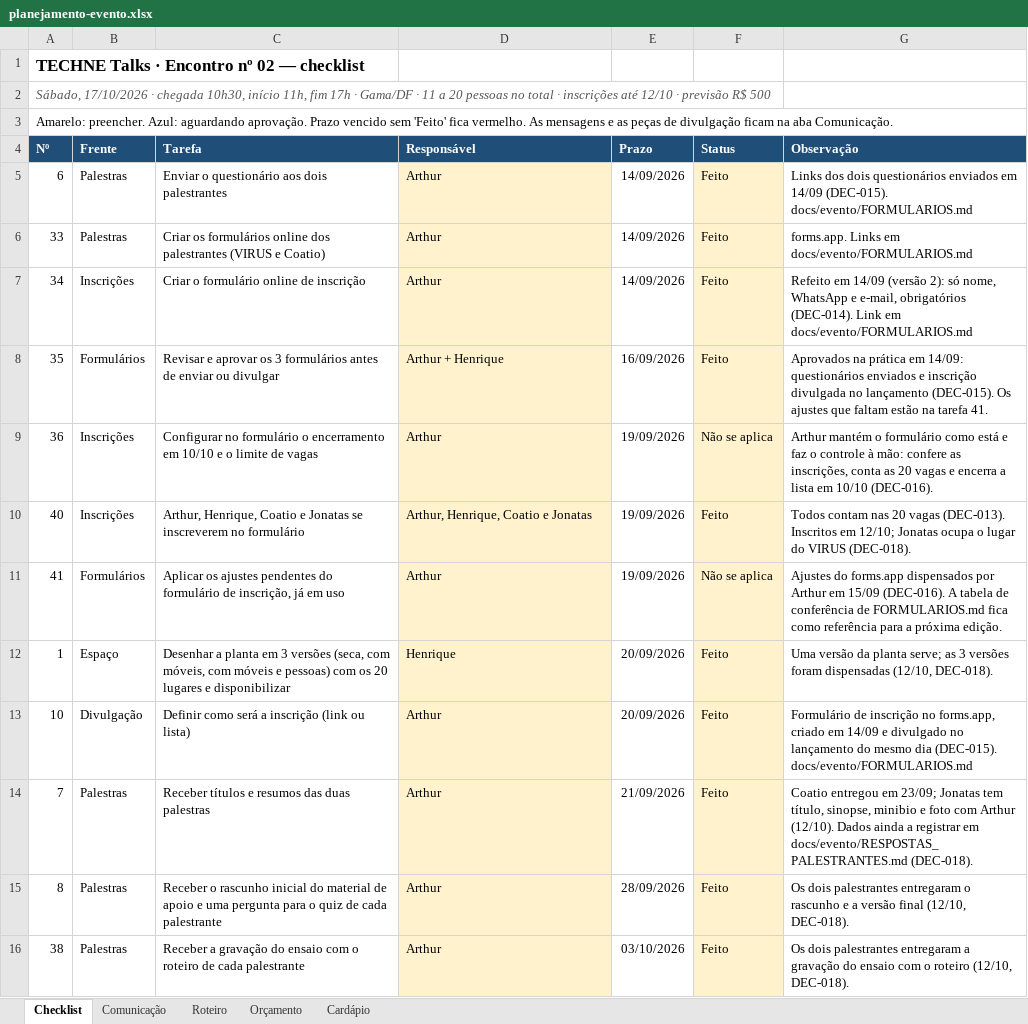
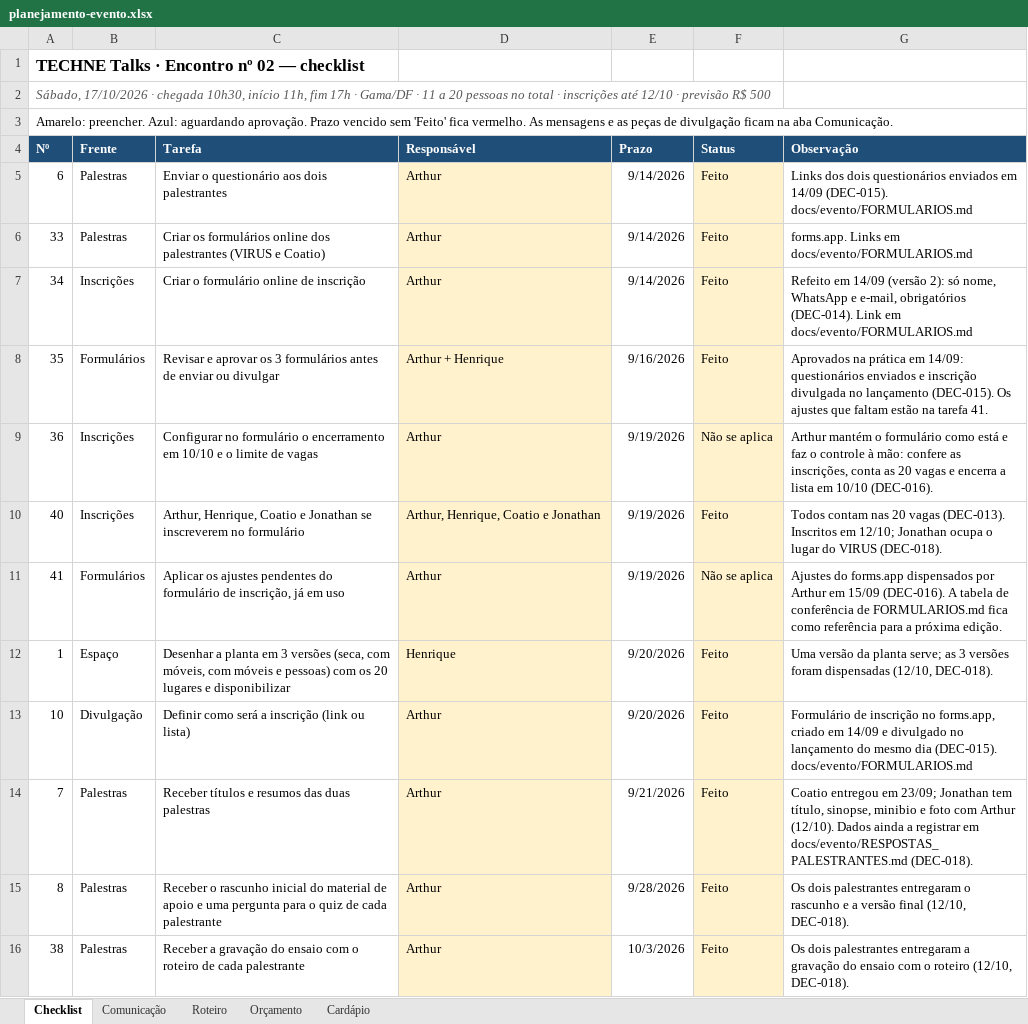
Before and after one commit to arthurfjadecastro/technetalks, an Excel workbook: outputs/AI-002/planejamento-evento.xlsx, sheet Checklist, drawn as a sheet; only a part is shown; values as stored, in another font and other column widths than the file's, no borders; conditional formats not drawn; the diff covers the shown part only; the diff names each change by its address in the sheet, - before the commit and + after, or states it on an @@ line.

```diff
--- a/outputs/AI-002/planejamento-evento.xlsx (sheet Checklist)
+++ b/outputs/AI-002/planejamento-evento.xlsx (sheet Checklist)
-E5:E7 (Prazo): 14/09/2026
+E5:E7 (Prazo): 9/14/2026
-E8 (Prazo): 16/09/2026
+E8 (Prazo): 9/16/2026
-E9:E11 (Prazo): 19/09/2026
+E9:E11 (Prazo): 9/19/2026
-C10 (Tarefa): …Coatio e Jonatas se inscreverem…
+C10 (Tarefa): …Coatio e Jonathan se inscreverem…
-D10 (Responsável): Arthur, Henrique, Coatio e Jonatas
+D10 (Responsável): Arthur, Henrique, Coatio e Jonathan
-G10 (Observação): …em 12/10; Jonatas ocupa o…
+G10 (Observação): …em 12/10; Jonathan ocupa o…
-E12:E13 (Prazo): 20/09/2026
+E12:E13 (Prazo): 9/20/2026
-E14 (Prazo): 21/09/2026
+E14 (Prazo): 9/21/2026
-G14 (Observação): …em 23/09; Jonatas tem título,…
+G14 (Observação): …em 23/09; Jonathan tem título,…
-E15 (Prazo): 28/09/2026
+E15 (Prazo): 9/28/2026
-E16 (Prazo): 03/10/2026
+E16 (Prazo): 10/3/2026
```
Also changed, not shown: 7 added rows, 4 removed rows and 43 edited cells elsewhere in this sheet, sheet Comunicação, sheet Roteiro, sheet Orçamento, sheet Cardápio, 15 other files.
